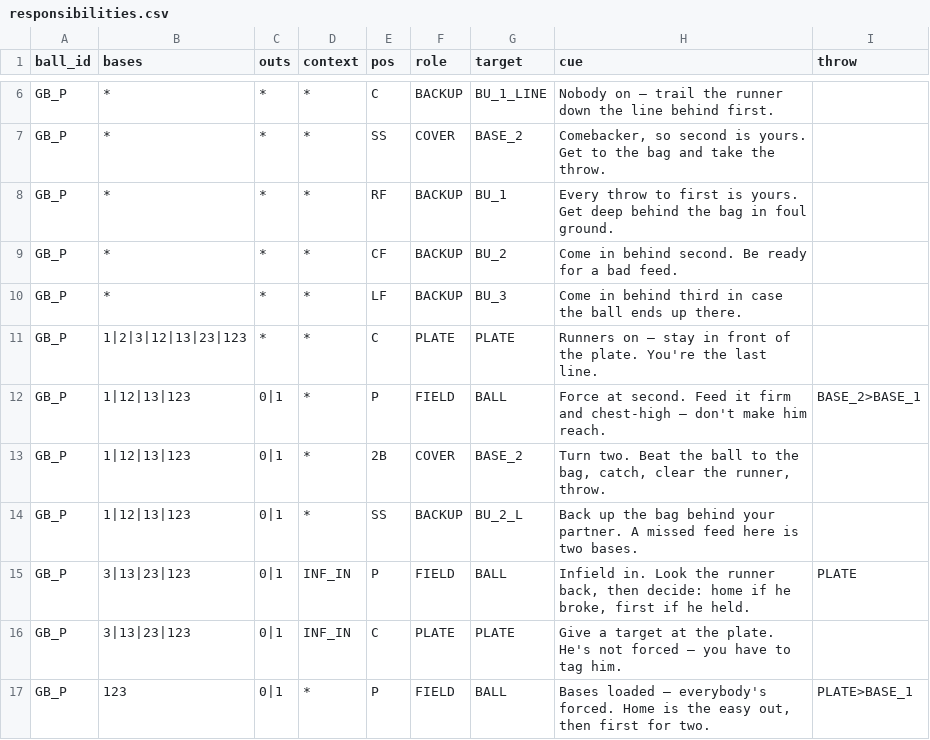
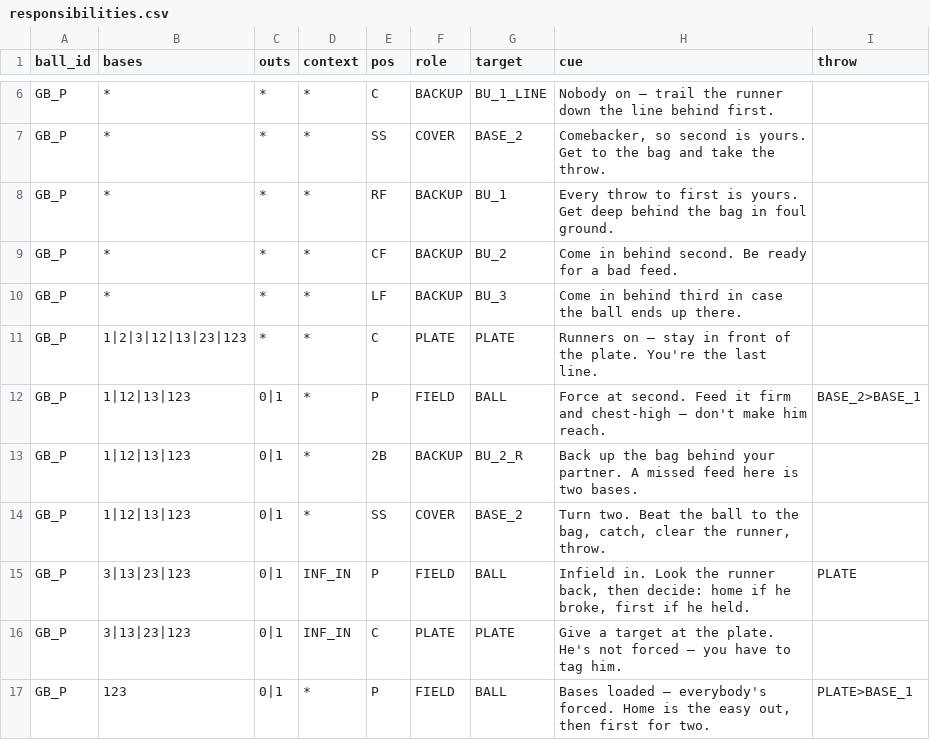
Before and after one commit to natesteele888/lybs-ballclub, a CSV file: data/responsibilities.csv, drawn as a sheet; only a part is shown, gaps mark what is left out.

```diff
--- a/data/responsibilities.csv
+++ b/data/responsibilities.csv
@@ -12,4 +12,4 @@ GB_P,1|2|3|12|13|23|123,*,*,C,PLATE,PLATE,Runners on — stay in front of the pl
 GB_P,1|12|13|123,0|1,*,P,FIELD,BALL,Force at second. Feed it firm and chest-high — don't make him reach.,BASE_2>BASE_1
-GB_P,1|12|13|123,0|1,*,2B,COVER,BASE_2,"Turn two. Beat the ball to the bag, catch, clear the runner, throw.",
-GB_P,1|12|13|123,0|1,*,SS,BACKUP,BU_2_L,Back up the bag behind your partner. A missed feed here is two bases.,
+GB_P,1|12|13|123,0|1,*,2B,BACKUP,BU_2_R,Back up the bag behind your partner. A missed feed here is two bases.,
+GB_P,1|12|13|123,0|1,*,SS,COVER,BASE_2,"Turn two. Beat the ball to the bag, catch, clear the runner, throw.",
 GB_P,3|13|23|123,0|1,INF_IN,P,FIELD,BALL,"Infield in. Look the runner back, then decide: home if he broke, first if he held.",PLATE
```
Also changed, not shown: 3 other files.
